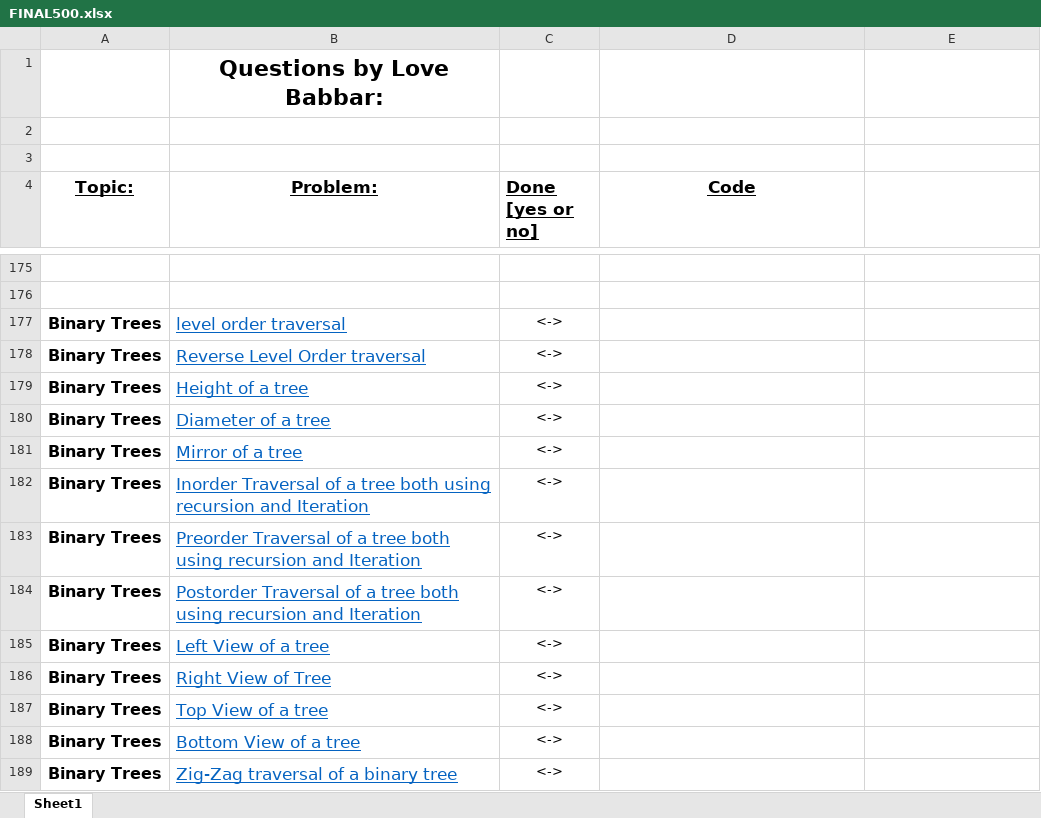
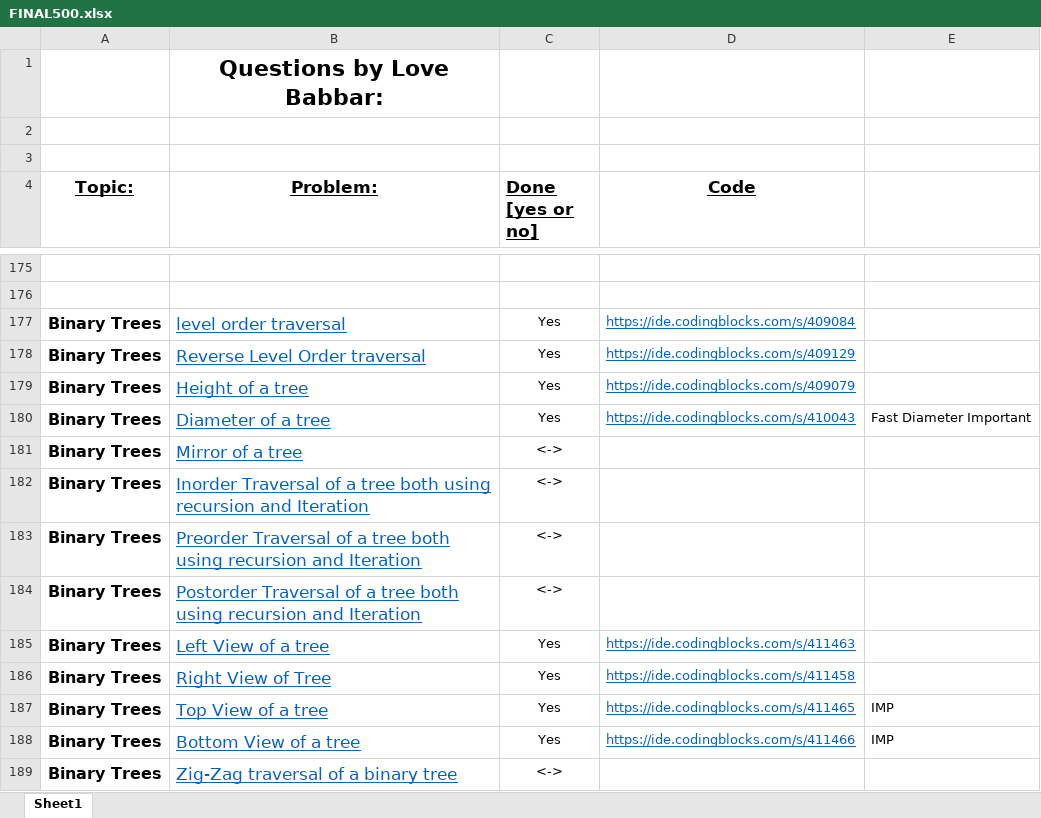
Before and after one commit to pranshu-09/Launchpad-Coding-Blocks, an Excel workbook: FINAL500.xlsx, sheet Sheet1, drawn as a sheet; only a part is shown, gaps mark what is left out; values as stored, in another font and other column widths than the file's, no borders; the diff covers the shown part only; the diff names each change by its address in the sheet, - before the commit and + after, or states it on an @@ line.

```diff
--- a/FINAL500.xlsx (sheet Sheet1)
+++ b/FINAL500.xlsx (sheet Sheet1)
-C177:C180 (Done [yes or no]): <->
+C177:C180 (Done [yes or no]): Yes
-D177 (Code): (empty)
+D177 (Code): https://ide.codingblocks.com/s/409084
-D178 (Code): (empty)
+D178 (Code): https://ide.codingblocks.com/s/409129
-D179 (Code): (empty)
+D179 (Code): https://ide.codingblocks.com/s/409079
-D180 (Code): (empty)
+D180 (Code): https://ide.codingblocks.com/s/410043
-E180: (empty)
+E180: Fast Diameter Important
-C185:C188 (Done [yes or no]): <->
+C185:C188 (Done [yes or no]): Yes
-D185 (Code): (empty)
+D185 (Code): https://ide.codingblocks.com/s/411463
-D186 (Code): (empty)
+D186 (Code): https://ide.codingblocks.com/s/411458
-D187 (Code): (empty)
+D187 (Code): https://ide.codingblocks.com/s/411465
-E187:E188: (empty)
+E187:E188: IMP
-D188 (Code): (empty)
+D188 (Code): https://ide.codingblocks.com/s/411466
```
Also changed, not shown: 28 edited cells elsewhere in this sheet, 14 other files.
